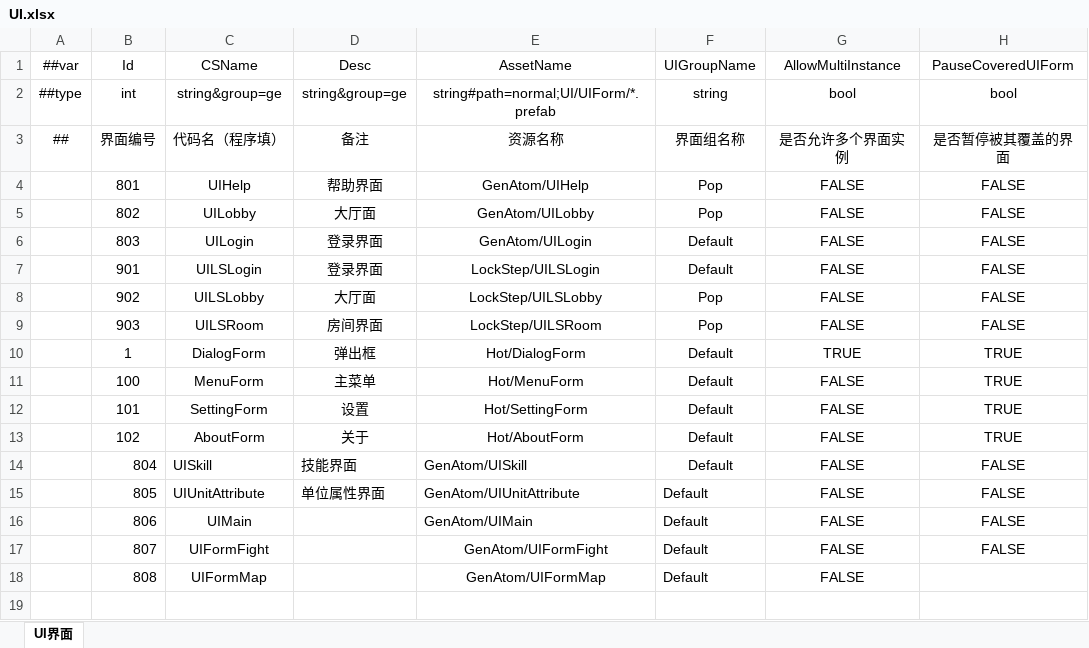
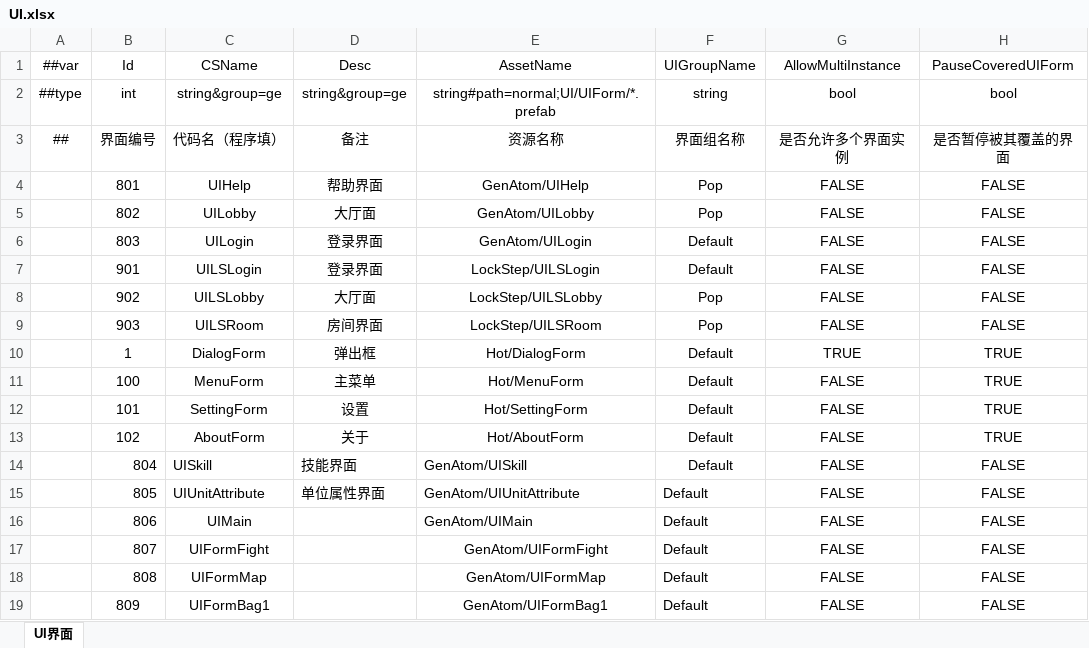
Before and after one commit to a38782615/GameDevelopmentKit, an Excel workbook: Design/Excel/ET/Datas/Game/UI.xlsx, sheet UI界面, drawn as a sheet; values as stored, in another font and other column widths than the file's, no borders; the diff names each change by its address in the sheet, - before the commit and + after, or states it on an @@ line.

```diff
--- a/Design/Excel/ET/Datas/Game/UI.xlsx (sheet UI界面)
+++ b/Design/Excel/ET/Datas/Game/UI.xlsx (sheet UI界面)
-H18 (PauseCoveredUIForm): (empty)
+H18 (PauseCoveredUIForm): FALSE
+row 19:  | 809 | UIFormBag1 |  | GenAtom/UIFormBag1 | Default | FALSE | FALSE
```
Also changed, not shown: Design/Excel/ET/Datas/Game/Items.xlsx, 24 other files.
